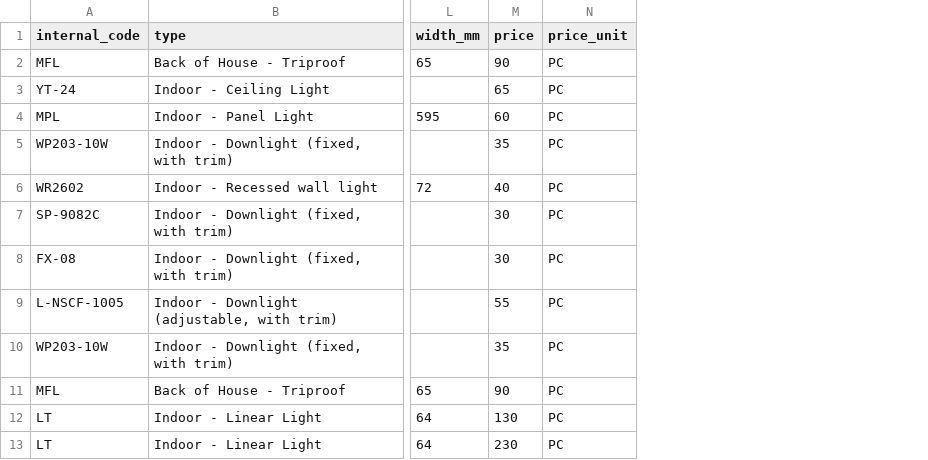
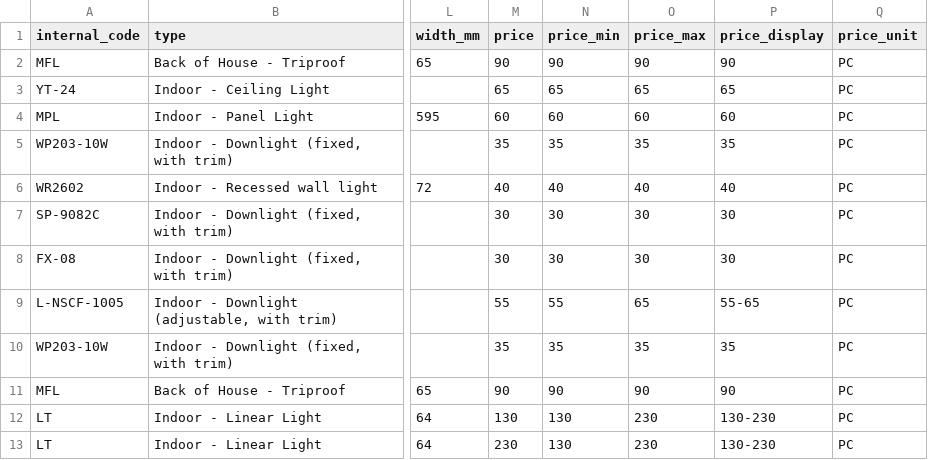
Before and after one commit to AhmedSalaheldin8/proposal, a CSV file: master.csv, drawn as a sheet; only a part is shown, gaps mark what is left out; the diff names each change by its address in the sheet, - before the commit and + after, or states it on an @@ line.

```diff
--- a/master.csv
+++ b/master.csv
+column N (price_min), rows 2-13: 90 | 65 | 60 | 35 | 40 | 30 | 30 | 55 | 35 | 90 | 130 | 130
+column O (price_max), rows 2-13: 90 | 65 | 60 | 35 | 40 | 30 | 30 | 65 | 35 | 90 | 230 | 230
+column P (price_display), rows 2-13: 90 | 65 | 60 | 35 | 40 | 30 | 30 | 55-65 | 35 | 90 | 130-230 | 130-230
```
Also changed, not shown: conflicts.csv, supplier_refs.csv, 5 other files.
